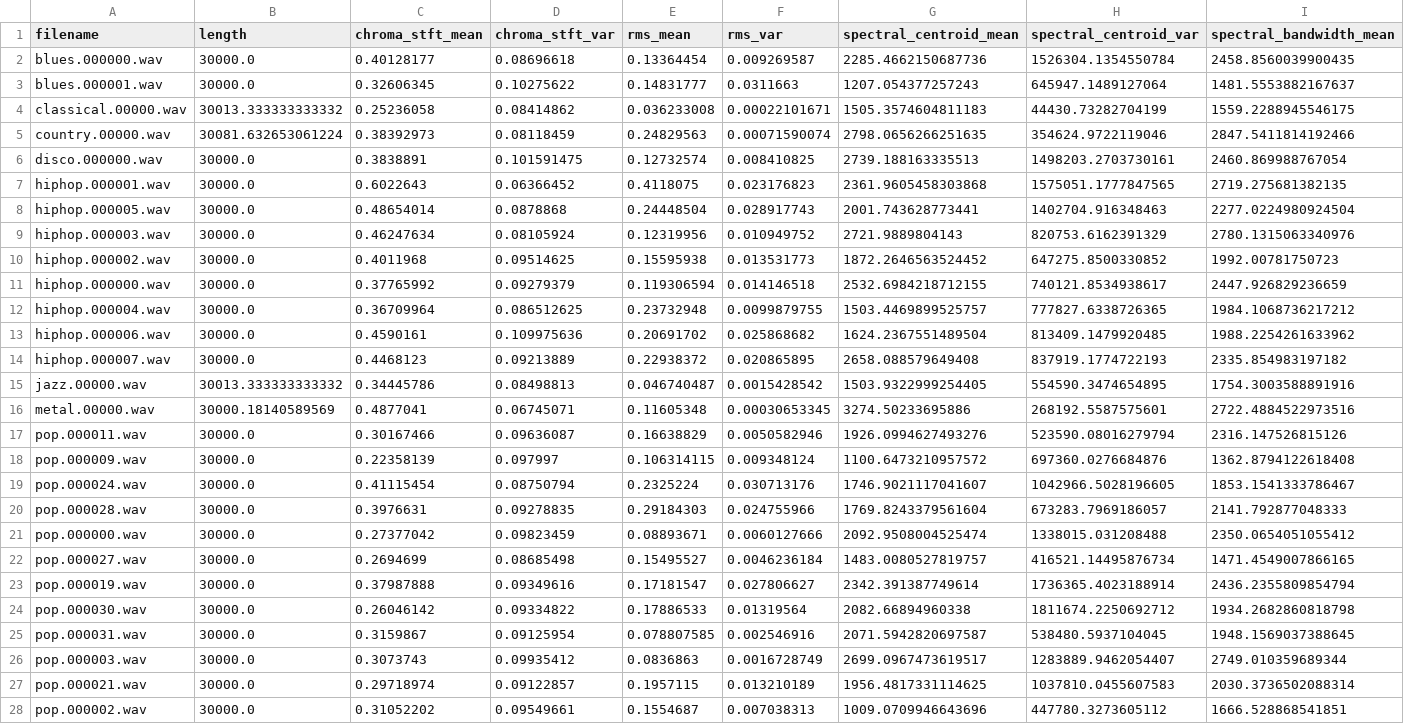
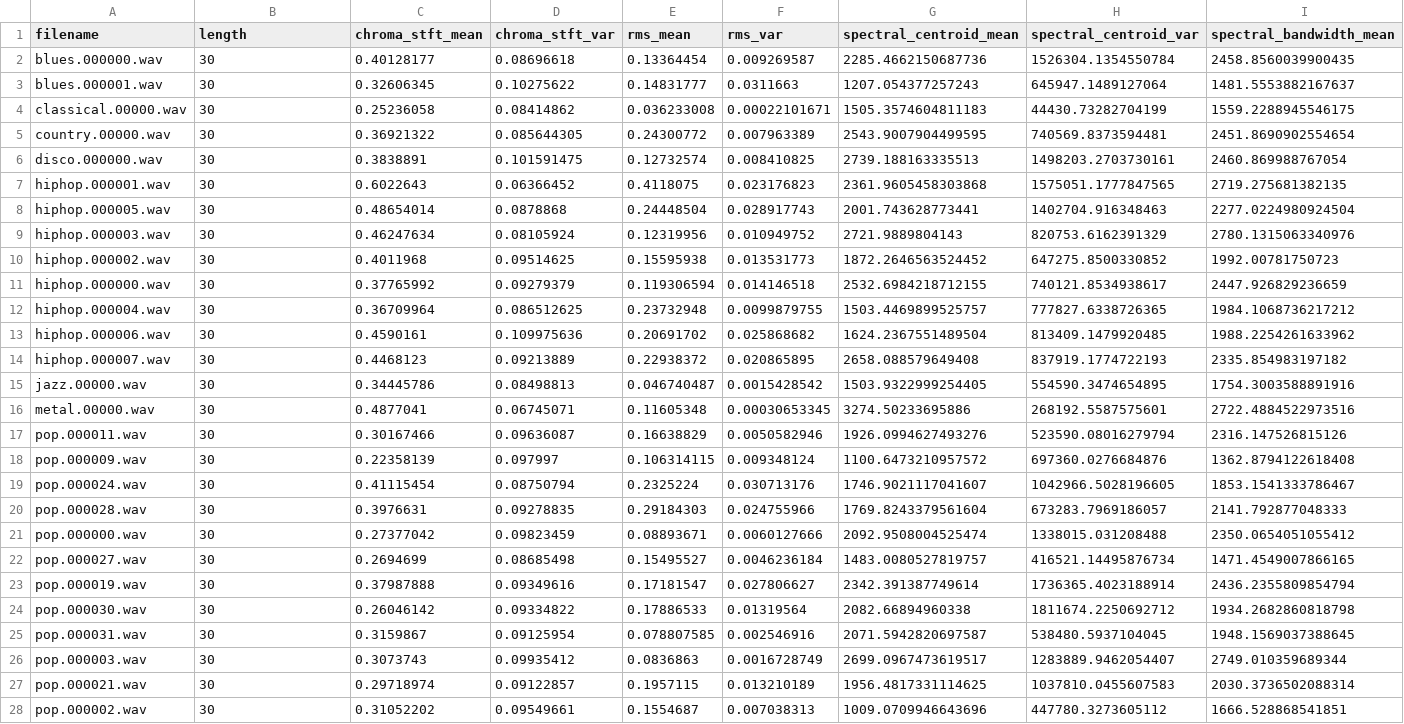
Before and after one commit to zernab1/Music-Genre-Classification, a CSV file: Top_50_songs/Data/features_30_sec.csv, drawn as a sheet; only a part is shown; removed rows and columns are numbered as before the commit, all else as after; rows hold the shown columns only; the diff covers the shown part only; the diff names each change by its address in the sheet, - before the commit and + after, or states it on an @@ line.

```diff
--- a/Top_50_songs/Data/features_30_sec.csv
+++ b/Top_50_songs/Data/features_30_sec.csv
-B2:B3 (length): 30000.0
+B2:B3 (length): 30
-B4 (length): 30013.333333333332
+B4 (length): 30
-row 5: country.00000.wav | 30081.632653061224 | 0.38392973 | 0.08118459 | 0.24829563 | 0.00071590074 | 2798.0656266251635 | 354624.9722119046 | 2847.5411814192466
+row 5: country.00000.wav | 30 | 0.36921322 | 0.085644305 | 0.24300772 | 0.007963389 | 2543.9007904499595 | 740569.8373594481 | 2451.8690902554654
-B6:B14 (length): 30000.0
+B6:B14 (length): 30
-B15 (length): 30013.333333333332
+B15 (length): 30
-B16 (length): 30000.18140589569
+B16 (length): 30
-B17:B28 (length): 30000.0
+B17:B28 (length): 30
```
Also changed, not shown: 27 edited cells elsewhere in this file, 3 other files.
